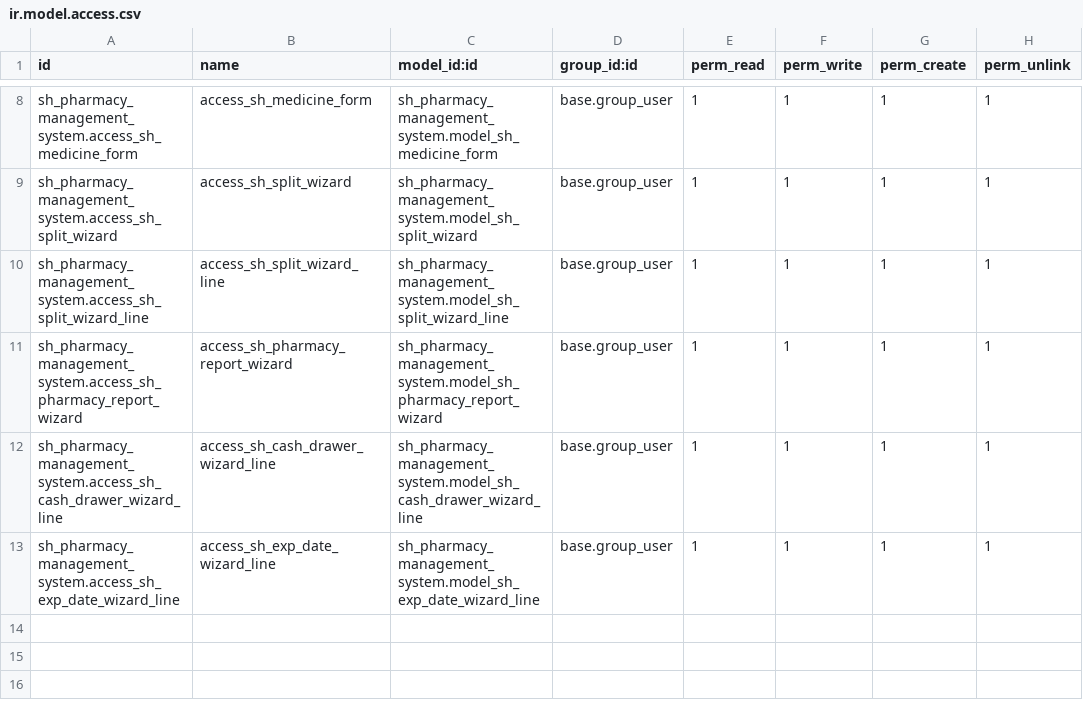
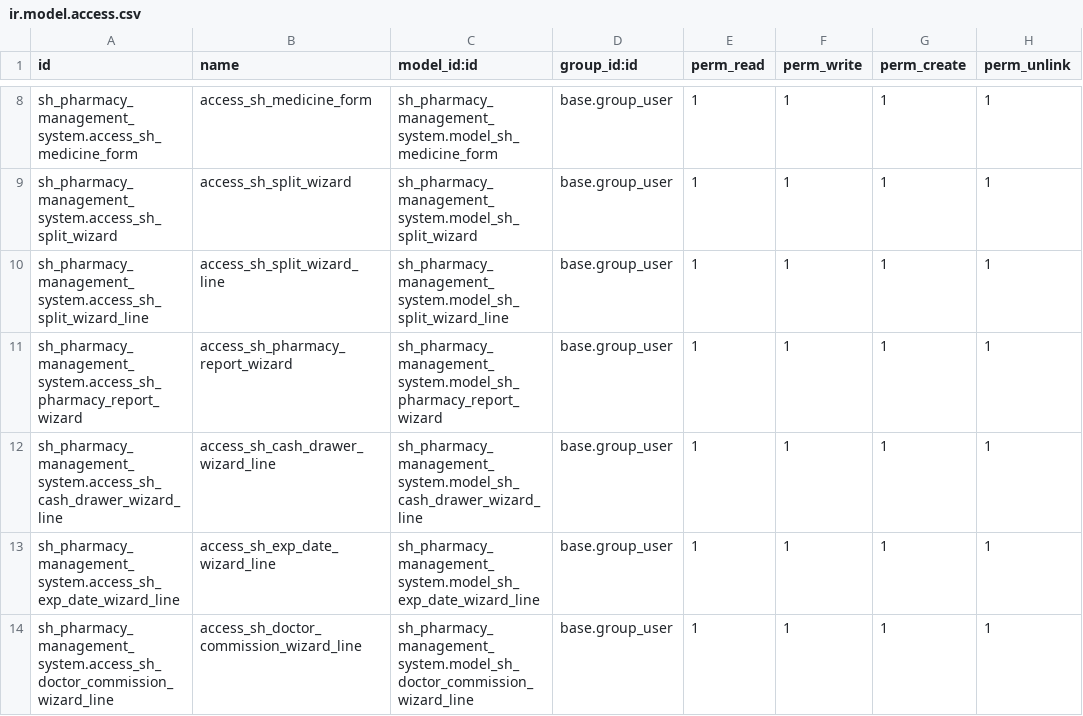
Before and after one commit to meetg-softhealer/Github, a CSV file: python_custom_modules/sh_pharmacy_management_system/security/ir.model.access.csv, drawn as a sheet; only a part is shown, gaps mark what is left out; the diff names each change by its address in the sheet, - before the commit and + after, or states it on an @@ line.

Commit message:
[ADD] Completed the doctor commission report

```diff
--- a/python_custom_modules/sh_pharmacy_management_system/security/ir.model.access.csv
+++ b/python_custom_modules/sh_pharmacy_management_system/security/ir.model.access.csv
+row 14: sh_pharmacy_management_system.access_sh_doctor_commission_wizard_line | access_sh_doctor_commission_wizard_line | sh_pharmacy_management_system.model_sh_doctor_commission_wizard_line | base.group_user | 1 | 1 | 1 | 1
```
Also changed, not shown: 6 other files.
